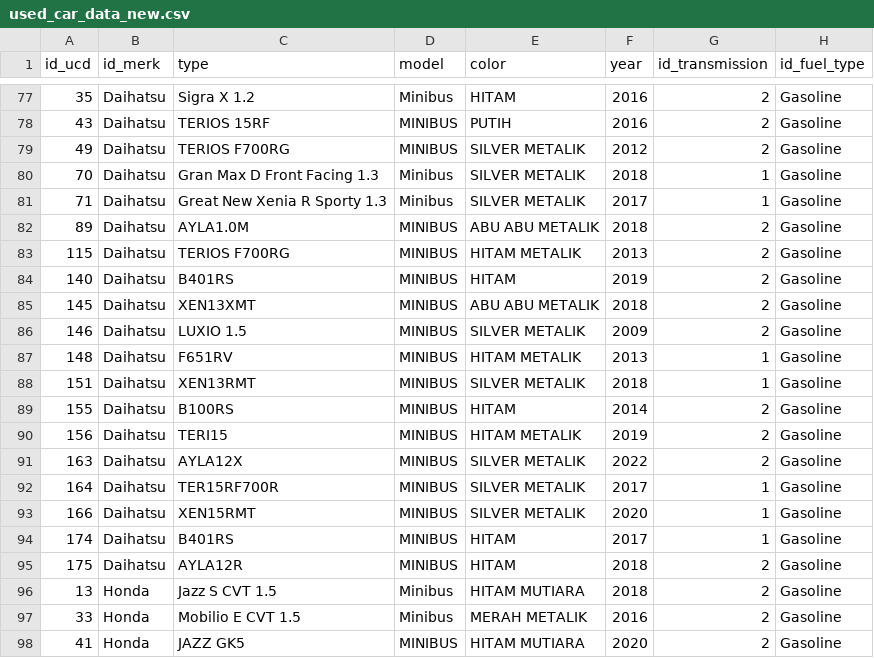
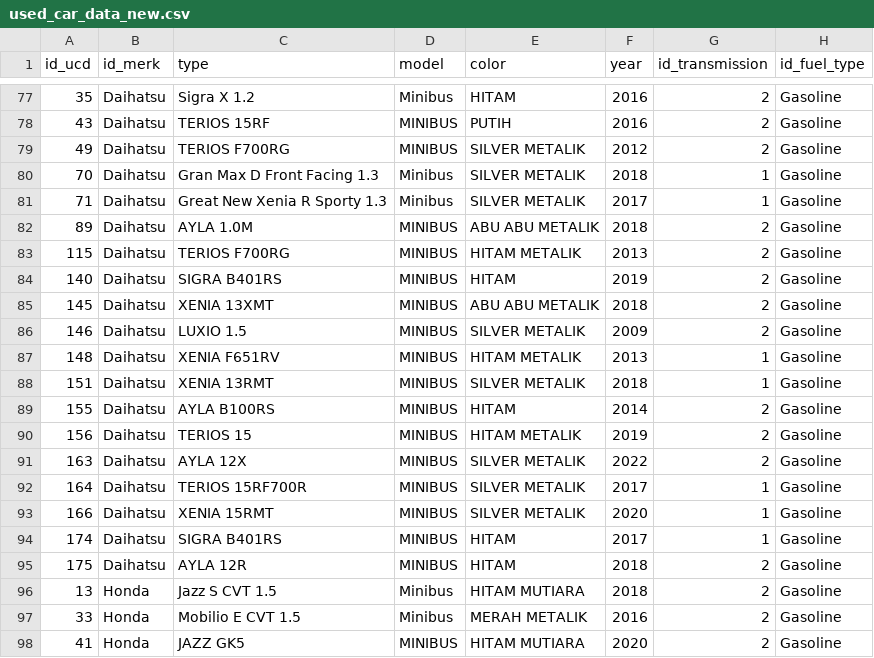
Before and after one commit to 221110143-CunarioIntan/automarket.ai, a CSV file: data/raw/used_car_data_new.csv, drawn as a sheet; only a part is shown, gaps mark what is left out; the diff names each change by its address in the sheet, - before the commit and + after, or states it on an @@ line.

Commit message:
Update used_car_data_new.csv

```diff
--- a/data/raw/used_car_data_new.csv
+++ b/data/raw/used_car_data_new.csv
-C82 (type): AYLA1.0M
+C82 (type): AYLA 1.0M
-C84 (type): B401RS
+C84 (type): SIGRA B401RS
-C85 (type): XEN13XMT
+C85 (type): XENIA 13XMT
-C87 (type): F651RV
+C87 (type): XENIA F651RV
-C88 (type): XEN13RMT
+C88 (type): XENIA 13RMT
-C89 (type): B100RS
+C89 (type): AYLA B100RS
-C90 (type): TERI15
+C90 (type): TERIOS 15
-C91 (type): AYLA12X
+C91 (type): AYLA 12X
-C92 (type): TER15RF700R
+C92 (type): TERIOS 15RF700R
-C93 (type): XEN15RMT
+C93 (type): XENIA 15RMT
-C94 (type): B401RS
+C94 (type): SIGRA B401RS
-C95 (type): AYLA12R
+C95 (type): AYLA 12R
```
